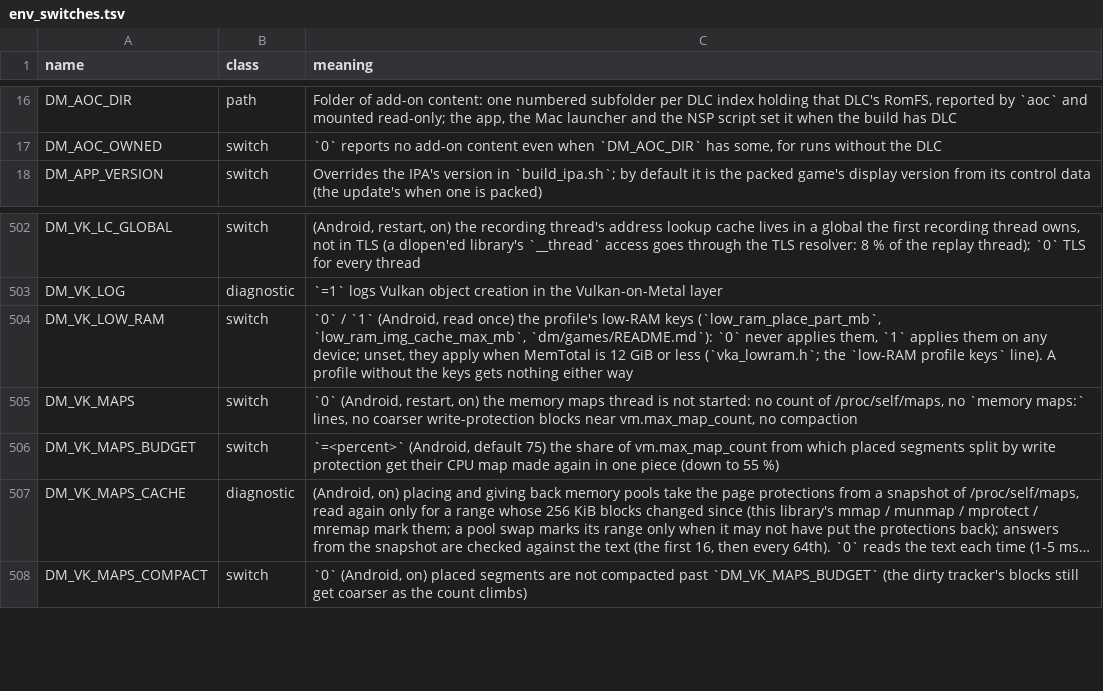
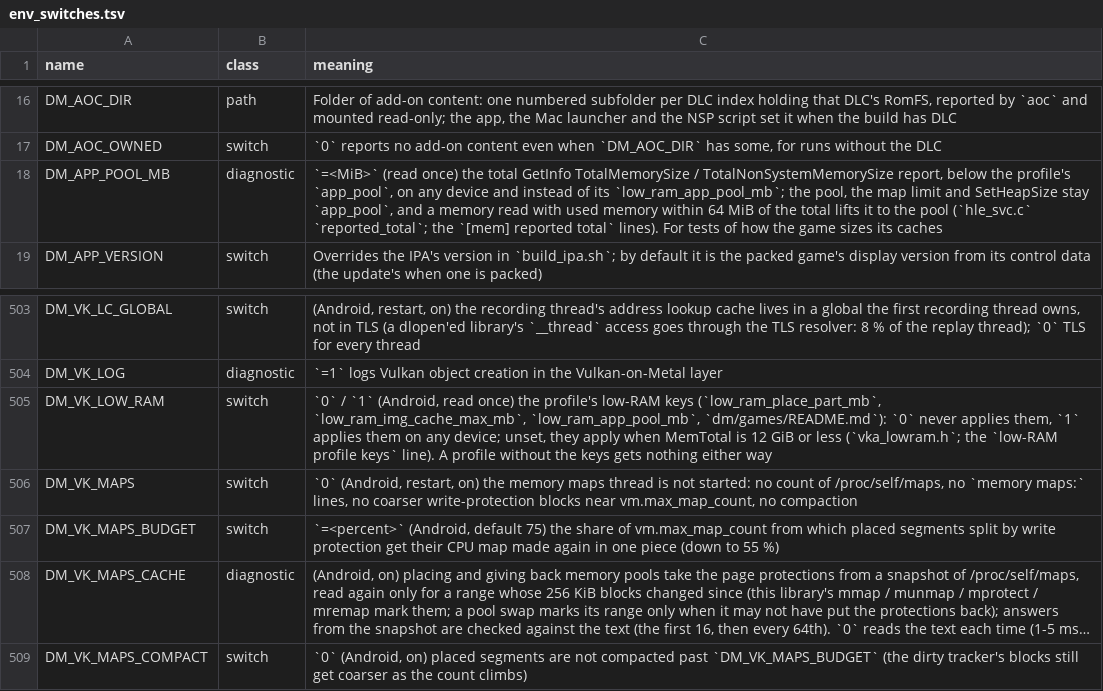
Before and after one commit to ruban000/BananaNative-Pokopia-Fix, a TSV file: docs/env_switches.tsv, drawn as a sheet; only a part is shown, gaps mark what is left out; long unchanged cells end in ….

```diff
--- a/docs/env_switches.tsv
+++ b/docs/env_switches.tsv
@@ -17,2 +17,3 @@ DM_AOC_DIR	path	Folder of add-on content: one numbered subfolder per DLC index h
 DM_AOC_OWNED	switch	`0` reports no add-on content even when `DM_AOC_DIR` has some, for runs without the DLC
+DM_APP_POOL_MB	diagnostic	`=<MiB>` (read once) the total GetInfo TotalMemorySize / TotalNonSystemMemorySize report, below the profile's `app_pool`, on any device and instead of its `low_ram_app_pool_mb`; the pool, the map limit and SetHeapSize stay `app_pool`, and a memory read with used memory within 64 MiB of the total lifts it to the pool (`hle_svc.c` `reported_total`; the `[mem] reported total` lines). For tests of how the game sizes its caches
 DM_APP_VERSION	switch	Overrides the IPA's version in `build_ipa.sh`; by default it is the packed game's display version from its control data (the update's when one is packed)
@@ -503,3 +504,3 @@ DM_VK_LC_GLOBAL	switch	(Android, restart, on) the recording thread's address loo
 DM_VK_LOG	diagnostic	`=1` logs Vulkan object creation in the Vulkan-on-Metal layer
-DM_VK_LOW_RAM	switch	`0` / `1` (Android, read once) the profile's low-RAM keys (`low_ram_place_part_mb`, `low_ram_img_cache_max_mb`, `dm/games/README.md`): `0` never applies them, `1` applies them on any device; unset, they apply when MemTotal is 12 GiB or less (`vka_lowram.h`; the `low-RAM profile keys` line). A profile without the keys gets nothing either way
+DM_VK_LOW_RAM	switch	`0` / `1` (Android, read once) the profile's low-RAM keys (`low_ram_place_part_mb`, `low_ram_img_cache_max_mb`, `low_ram_app_pool_mb`, `dm/games/README.md`): `0` never applies them, `1` applies them on any device; unset, they apply when MemTotal is 12 GiB or less (`vka_lowram.h`; the `low-RAM profile keys` line). A profile without the keys gets nothing either way
 DM_VK_MAPS	switch	`0` (Android, restart, on) the memory maps thread is not started: no count of /proc/self/maps, no `memory maps:` lines, no coarser write-protection blocks near vm.max_map_count, no compaction
```
Also changed, not shown: dm/games/04007EF01F8AE000/game.tsv, 11 other files.
